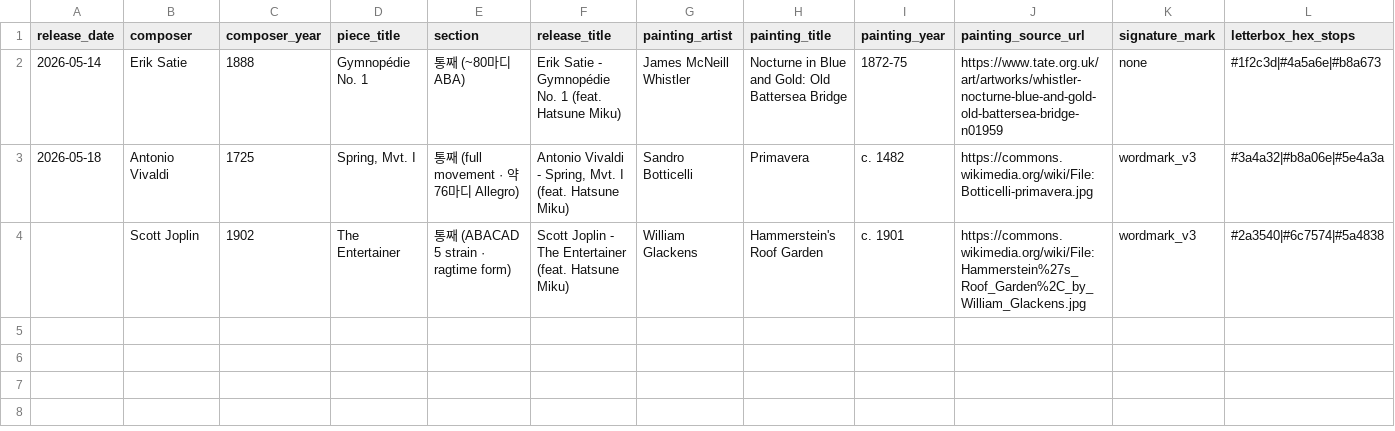
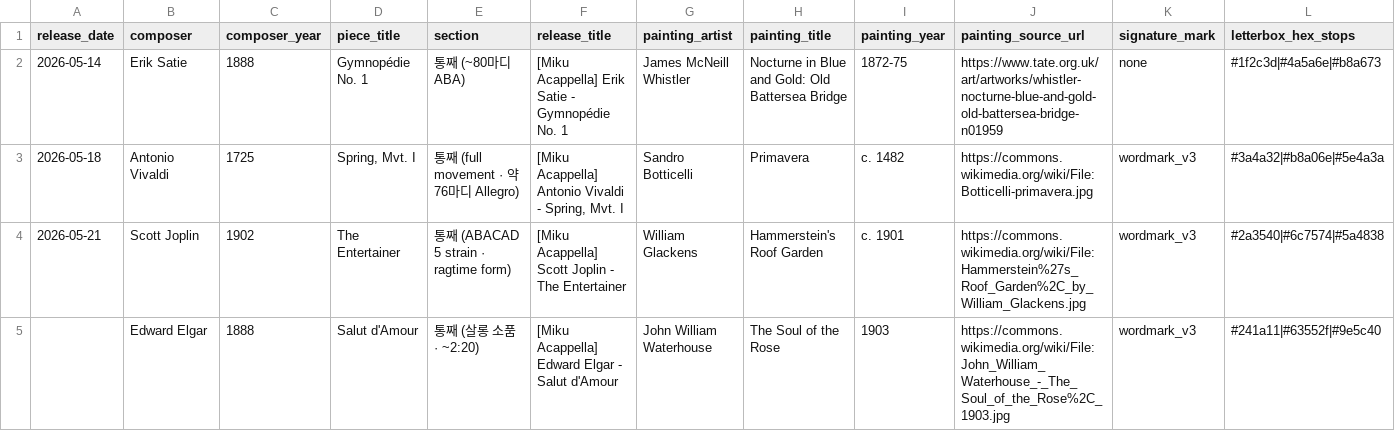
Before and after one commit to Cottons-Blue-leap/ProjectMuse, a CSV file: series_history.csv, drawn as a sheet; only a part is shown; rows hold the shown columns only; the diff names each change by its address in the sheet, - before the commit and + after, or states it on an @@ line.

```diff
--- a/series_history.csv
+++ b/series_history.csv
-F2 (release_title): Erik Satie - Gymnopédie No. 1 (feat. Hatsune Miku)
+F2 (release_title): [Miku Acappella] Erik Satie - Gymnopédie No. 1
-F3 (release_title): Antonio Vivaldi - Spring, Mvt. I (feat. Hatsune Miku)
+F3 (release_title): [Miku Acappella] Antonio Vivaldi - Spring, Mvt. I
-A4 (release_date): (empty)
+A4 (release_date): 2026-05-21
-F4 (release_title): Scott Joplin - The Entertainer (feat. Hatsune Miku)
+F4 (release_title): [Miku Acappella] Scott Joplin - The Entertainer
+row 5:  | Edward Elgar | 1888 | Salut d'Amour | 통째 (살롱 소품 · ~2:20) | [Miku Acappella] Edward Elgar - Salut d'Amour | John William Waterhouse | The Soul of the Rose | 1903 | https://commons.wikimedia.org/wiki/File:John_William_Waterhouse_-_The_Soul_of_the_Rose%2C_1903.jpg | wordmark_v3 | #241a11|#63552f|#9e5c40
```
Also changed, not shown: 42 other files.
